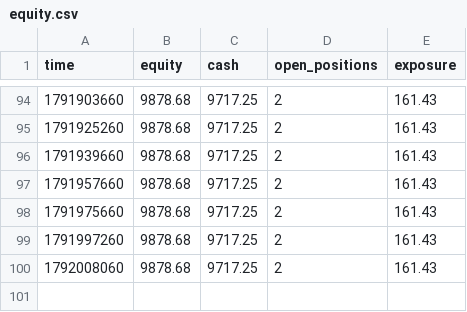
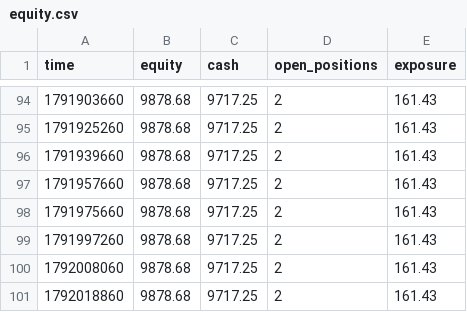
Before and after one commit to zoulei2000-ai/a08-paper, a CSV file: equity.csv, drawn as a sheet; only a part is shown, gaps mark what is left out; the diff names each change by its address in the sheet, - before the commit and + after, or states it on an @@ line.

```diff
--- a/equity.csv
+++ b/equity.csv
+row 101: 1792018860 | 9878.68 | 9717.25 | 2 | 161.43
```
Also changed, not shown: 2 other files.
